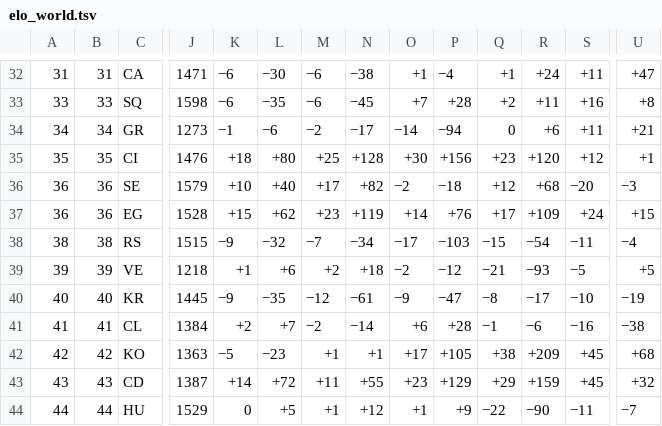
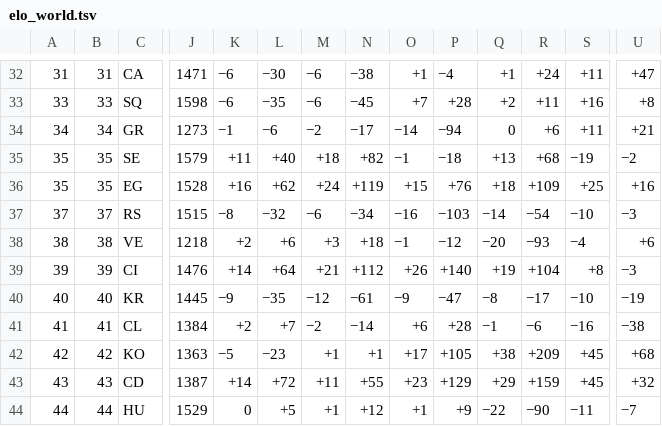
Before and after one commit to waledosunmu/worldcup-predictor, a TSV file: data/raw/elo_world.tsv, drawn as a sheet; only a part is shown, gaps mark what is left out; removed rows and columns are numbered as before the commit, all else as after; rows hold the shown columns only; the diff covers the shown part only; the diff names each change by its address in the sheet, - before the commit and + after, or states it on an @@ line.

```diff
--- a/data/raw/elo_world.tsv
+++ b/data/raw/elo_world.tsv
-row 35: 35 | 35 | CI | 1476 | +18 | +80 | +25 | +128 | +30 | +156 | +23 | +120 | +12 | +1
-A35:A36: 36
+A35:A36: 35
-B35:B36: 36
+B35:B36: 35
-K35: +10
+K35: +11
-M35: +17
+M35: +18
-O35: −2
+O35: −1
-Q35: +12
+Q35: +13
-S35: −20
+S35: −19
-U35: −3
+U35: −2
-K36: +15
+K36: +16
-M36: +23
+M36: +24
-O36: +14
+O36: +15
-Q36: +17
+Q36: +18
-S36: +24
+S36: +25
-U36: +15
+U36: +16
-A37: 38
+A37: 37
-B37: 38
+B37: 37
-K37: −9
+K37: −8
-M37: −7
+M37: −6
-O37: −17
+O37: −16
-Q37: −15
+Q37: −14
-S37: −11
+S37: −10
-U37: −4
+U37: −3
-A38: 39
+A38: 38
-B38: 39
+B38: 38
-K38: +1
+K38: +2
-M38: +2
+M38: +3
-O38: −2
+O38: −1
-Q38: −21
+Q38: −20
-S38: −5
+S38: −4
-U38: +5
+U38: +6
+row 39: 39 | 39 | CI | 1476 | +14 | +64 | +21 | +112 | +26 | +140 | +19 | +104 | +8 | −3
```
Also changed, not shown: 12 edited cells elsewhere in this file, 2 other files.
